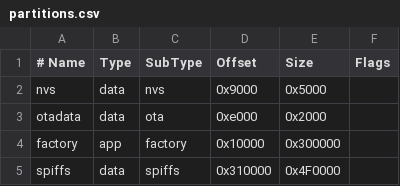
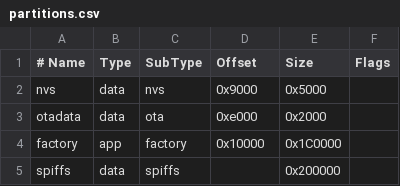
Before and after one commit to EvgeneySlyusarev/ESP_CAM_Face_Detection, a CSV file: partitions.csv, drawn as a sheet; the diff names each change by its address in the sheet, - before the commit and + after, or states it on an @@ line.

```diff
--- a/partitions.csv
+++ b/partitions.csv
-E4 (Size): 0x300000
+E4 (Size): 0x1C0000
-D5 (Offset): 0x310000
+D5 (Offset): (empty)
-E5 (Size): 0x4F0000
+E5 (Size): 0x200000
```
Also changed, not shown: 4 other files.
